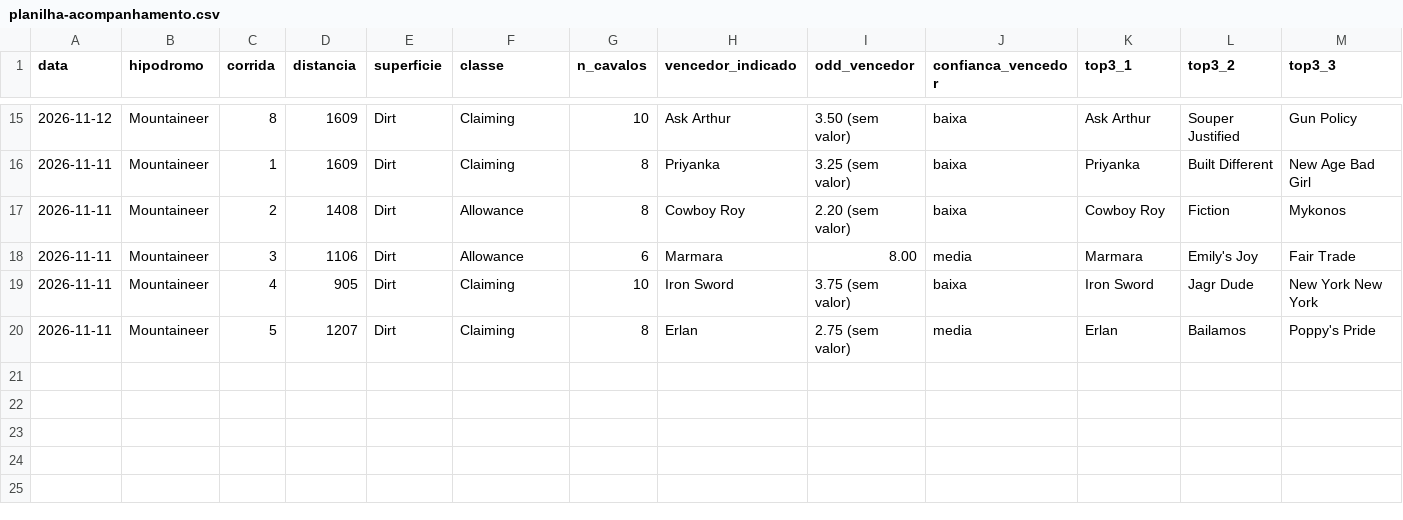
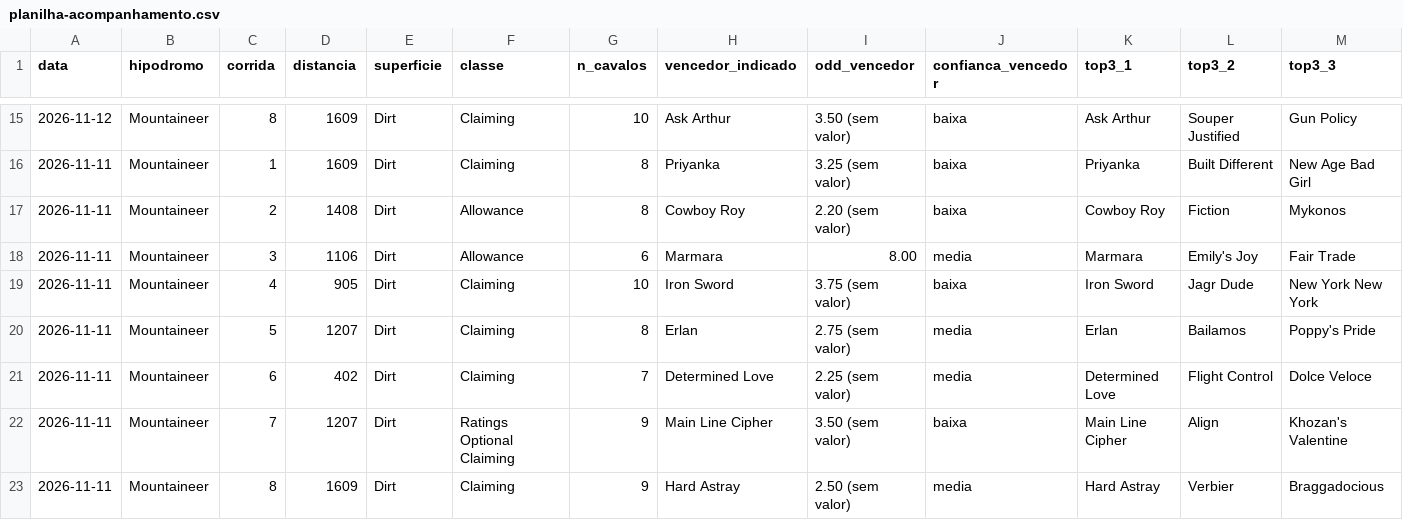
Before and after one commit to vidadeinvestidoresportivo/Analista-Cavalos-2, a CSV file: analista/planilha-acompanhamento.csv, drawn as a sheet; only a part is shown, gaps mark what is left out; rows hold the shown columns only; the diff names each change by its address in the sheet, - before the commit and + after, or states it on an @@ line.

```diff
--- a/analista/planilha-acompanhamento.csv
+++ b/analista/planilha-acompanhamento.csv
+row 21: 2026-11-11 | Mountaineer | 6 | 402 | Dirt | Claiming | 7 | Determined Love | 2.25 (sem valor) | media | Determined Love | Flight Control | Dolce Veloce
+row 22: 2026-11-11 | Mountaineer | 7 | 1207 | Dirt | Ratings Optional Claiming | 9 | Main Line Cipher | 3.50 (sem valor) | baixa | Main Line Cipher | Align | Khozan's Valentine
+row 23: 2026-11-11 | Mountaineer | 8 | 1609 | Dirt | Claiming | 9 | Hard Astray | 2.50 (sem valor) | media | Hard Astray | Verbier | Braggadocious
```
